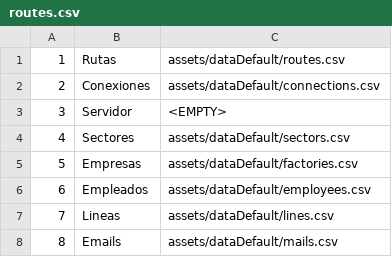
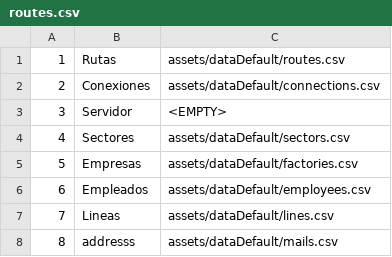
Before and after one commit to iagorivasalonso/crud-factories-web, a CSV file: assets/assets/dataDefault/routes.csv, drawn as a sheet.

```diff
--- a/assets/assets/dataDefault/routes.csv
+++ b/assets/assets/dataDefault/routes.csv
@@ -7,2 +7,2 @@
 7;Lineas;assets/dataDefault/lines.csv
-8;Emails;assets/dataDefault/mails.csv
+8;addresss;assets/dataDefault/mails.csv
```
Also changed, not shown: 7 other files.
